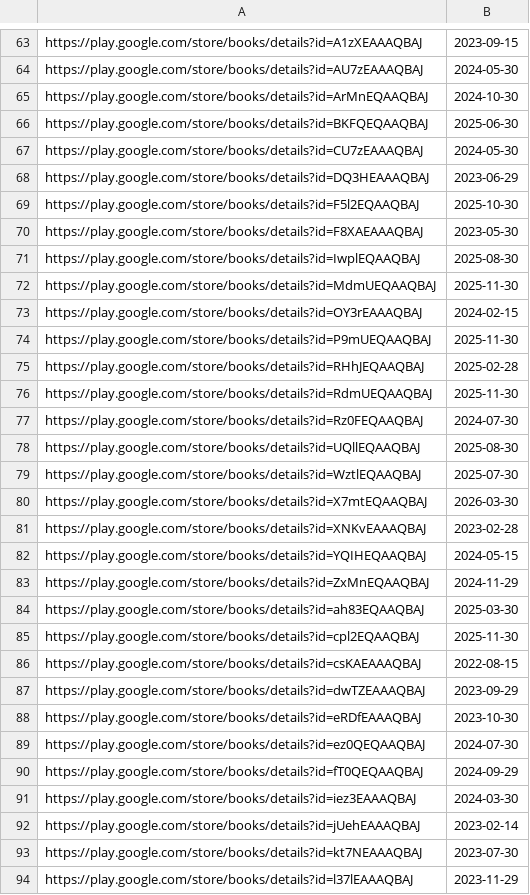
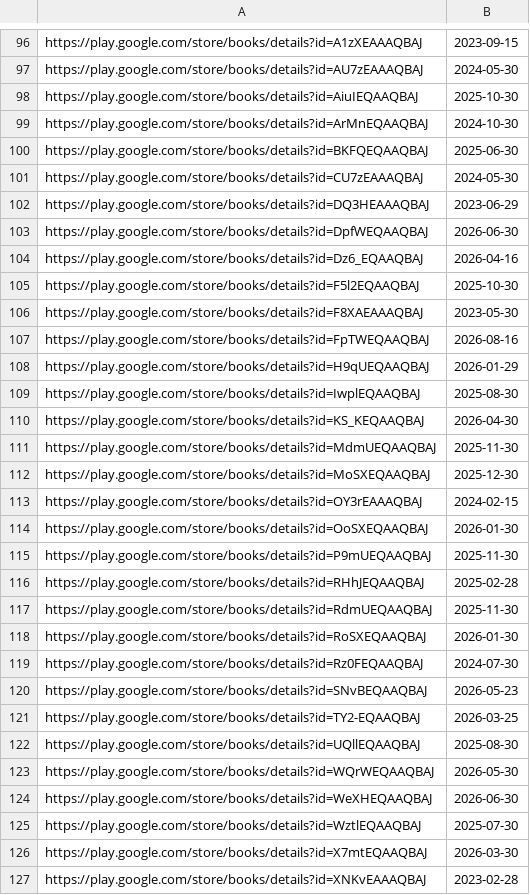
Before and after one commit to LNRelease/lnrelease.github.io, a CSV file: hanashi.csv, drawn as a sheet; only a part is shown, gaps mark what is left out; the shorter side is filled out with more unchanged rows; the diff covers the shown part only.

```diff
--- a/hanashi.csv
+++ b/hanashi.csv
@@ -64,2 +97,3 @@ https://play.google.com/store/books/details?id=A1zXEAAAQBAJ,2023-09-15
 https://play.google.com/store/books/details?id=AU7zEAAAQBAJ,2024-05-30
+https://play.google.com/store/books/details?id=AiuIEQAAQBAJ,2025-10-30
 https://play.google.com/store/books/details?id=ArMnEQAAQBAJ,2024-10-30
@@ -68,7 +102,14 @@ https://play.google.com/store/books/details?id=CU7zEAAAQBAJ,2024-05-30
 https://play.google.com/store/books/details?id=DQ3HEAAAQBAJ,2023-06-29
+https://play.google.com/store/books/details?id=DpfWEQAAQBAJ,2026-06-30
+https://play.google.com/store/books/details?id=Dz6_EQAAQBAJ,2026-04-16
 https://play.google.com/store/books/details?id=F5l2EQAAQBAJ,2025-10-30
 https://play.google.com/store/books/details?id=F8XAEAAAQBAJ,2023-05-30
+https://play.google.com/store/books/details?id=FpTWEQAAQBAJ,2026-08-16
+https://play.google.com/store/books/details?id=H9qUEQAAQBAJ,2026-01-29
 https://play.google.com/store/books/details?id=IwplEQAAQBAJ,2025-08-30
+https://play.google.com/store/books/details?id=KS_KEQAAQBAJ,2026-04-30
 https://play.google.com/store/books/details?id=MdmUEQAAQBAJ,2025-11-30
+https://play.google.com/store/books/details?id=MoSXEQAAQBAJ,2025-12-30
 https://play.google.com/store/books/details?id=OY3rEAAAQBAJ,2024-02-15
+https://play.google.com/store/books/details?id=OoSXEQAAQBAJ,2026-01-30
 https://play.google.com/store/books/details?id=P9mUEQAAQBAJ,2025-11-30
@@ -76,4 +117,9 @@ https://play.google.com/store/books/details?id=RHhJEQAAQBAJ,2025-02-28
 https://play.google.com/store/books/details?id=RdmUEQAAQBAJ,2025-11-30
+https://play.google.com/store/books/details?id=RoSXEQAAQBAJ,2026-01-30
 https://play.google.com/store/books/details?id=Rz0FEQAAQBAJ,2024-07-30
+https://play.google.com/store/books/details?id=SNvBEQAAQBAJ,2026-05-23
+https://play.google.com/store/books/details?id=TY2-EQAAQBAJ,2026-03-25
 https://play.google.com/store/books/details?id=UQllEQAAQBAJ,2025-08-30
+https://play.google.com/store/books/details?id=WQrWEQAAQBAJ,2026-05-30
+https://play.google.com/store/books/details?id=WeXHEQAAQBAJ,2026-06-30
 https://play.google.com/store/books/details?id=WztlEQAAQBAJ,2025-07-30
```
Also changed, not shown: 61 added rows elsewhere in this file, series.csv, 4 other files.
